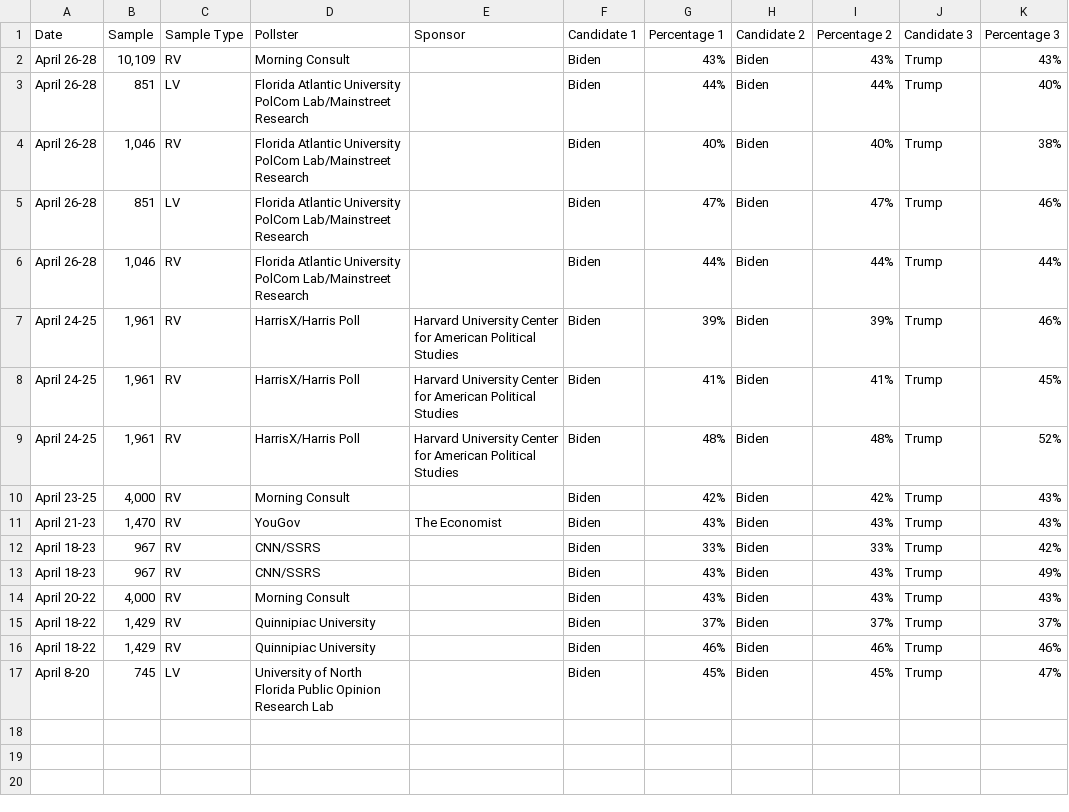
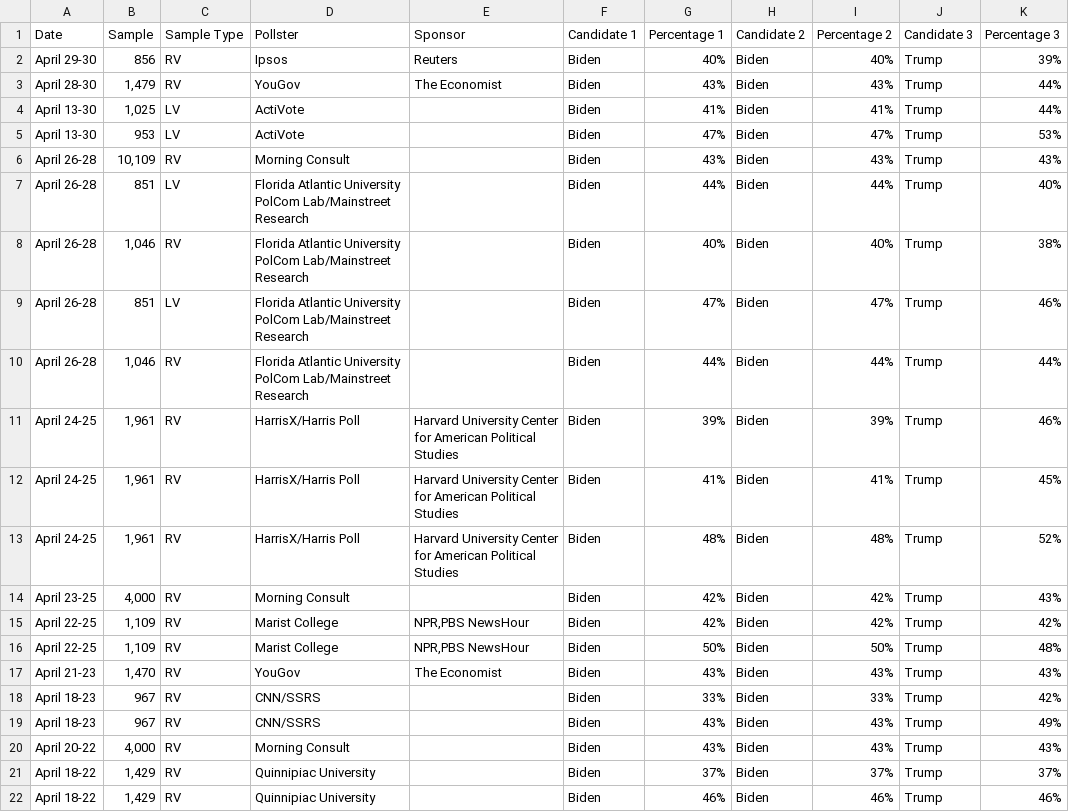
Before and after one commit to bi-cnc/USA_president_2024, a CSV file: scraped.csv, drawn as a sheet; removed rows and columns are numbered as before the commit, all else as after; the diff names each change by its address in the sheet, - before the commit and + after, or states it on an @@ line.

Commit message:
Update scraped.csv

```diff
--- a/scraped.csv
+++ b/scraped.csv
+row 2: April 29-30 | 856 | RV | Ipsos | Reuters | Biden | 40% | Biden | 40% | Trump | 39%
+row 3: April 28-30 | 1,479 | RV | YouGov | The Economist | Biden | 43% | Biden | 43% | Trump | 44%
+row 4: April 13-30 | 1,025 | LV | ActiVote |  | Biden | 41% | Biden | 41% | Trump | 44%
+row 5: April 13-30 | 953 | LV | ActiVote |  | Biden | 47% | Biden | 47% | Trump | 53%
+row 15: April 22-25 | 1,109 | RV | Marist College | NPR,PBS NewsHour | Biden | 42% | Biden | 42% | Trump | 42%
+row 16: April 22-25 | 1,109 | RV | Marist College | NPR,PBS NewsHour | Biden | 50% | Biden | 50% | Trump | 48%
-row 17: April 8-20 | 745 | LV | University of North Florida Public Opinion Research Lab |  | Biden | 45% | Biden | 45% | Trump | 47%
```
